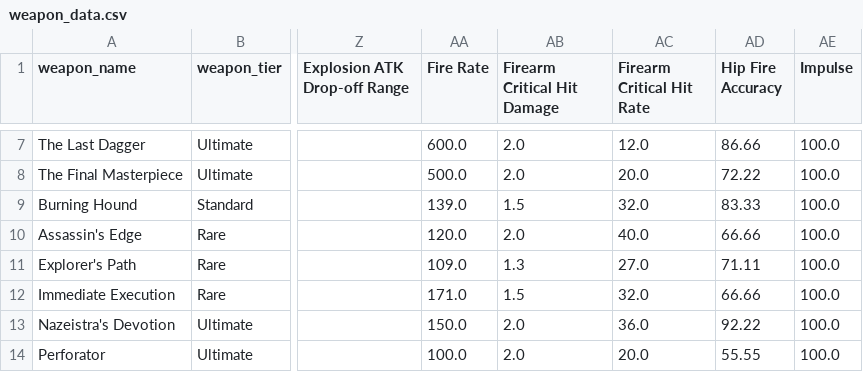
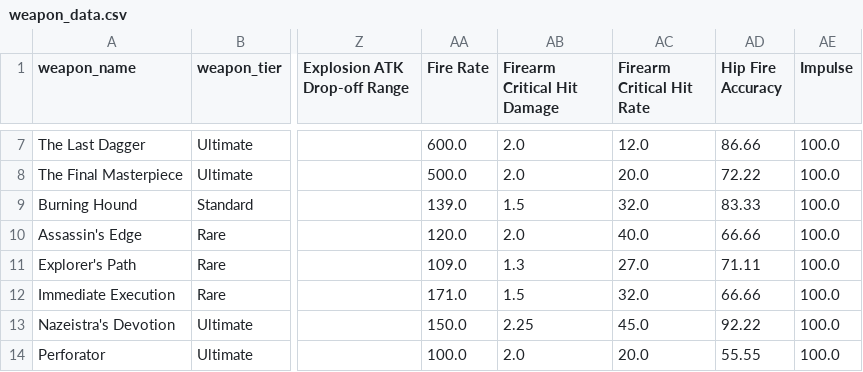
Before and after one commit to NoxNovus/TheFirstDescendant-DPS-Project, a CSV file: weapon_data.csv, drawn as a sheet; only a part is shown, gaps mark what is left out; the diff covers the shown part only; the diff names each change by its address in the sheet, - before the commit and + after, or states it on an @@ line.

Commit message:
new weapon

```diff
--- a/weapon_data.csv
+++ b/weapon_data.csv
-AB13 (Firearm Critical Hit Damage): 2.0
+AB13 (Firearm Critical Hit Damage): 2.25
-AC13 (Firearm Critical Hit Rate): 36.0
+AC13 (Firearm Critical Hit Rate): 45.0
```
Also changed, not shown: 1 added row and 5 edited cells elsewhere in this file.
